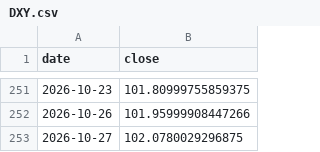
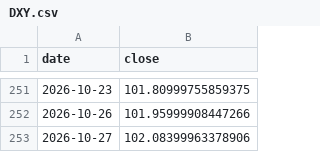
Before and after one commit to Mishel2312/crypto-data, a CSV file: data/macro/DXY.csv, drawn as a sheet; only a part is shown, gaps mark what is left out.

```diff
--- a/data/macro/DXY.csv
+++ b/data/macro/DXY.csv
@@ -252,2 +252,2 @@ date,close
 2026-10-26,101.95999908447266
-2026-10-27,102.0780029296875
+2026-10-27,102.08399963378906
```
Also changed, not shown: 3 other files.
